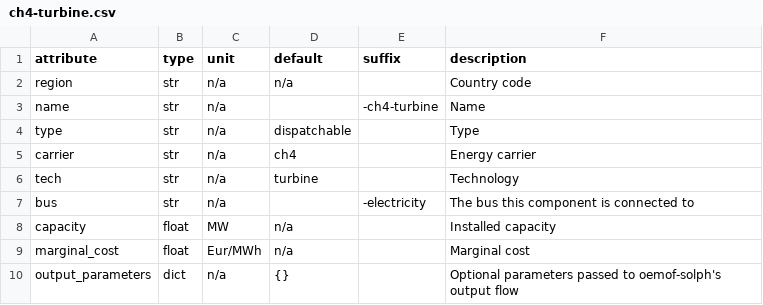
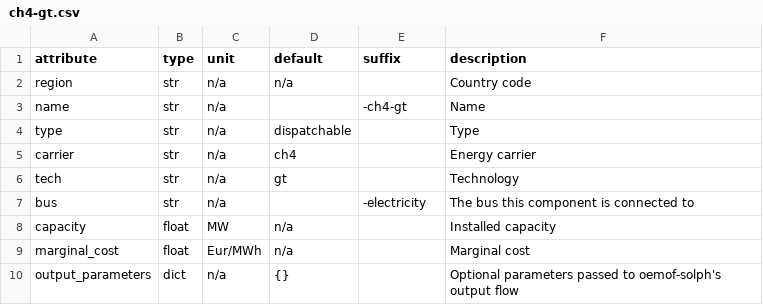
Before and after one commit to modex-flexmex/oemof-flexmex, a CSV file: oemoflex/model_structure/component_attrs/ch4-gt.csv (was oemoflex/model_structure/component_attrs/ch4-turbine.csv), drawn as a sheet.

```diff
--- a/oemoflex/model_structure/component_attrs/ch4-turbine.csv
+++ b/oemoflex/model_structure/component_attrs/ch4-gt.csv
@@ -2,6 +2,6 @@ attribute,type,unit,default,suffix,description
 region,str,n/a,n/a,,Country code
-name,str,n/a,,-ch4-turbine,Name
+name,str,n/a,,-ch4-gt,Name
 type,str,n/a,dispatchable,,Type
 carrier,str,n/a,ch4,,Energy carrier
-tech,str,n/a,turbine,,Technology
+tech,str,n/a,gt,,Technology
 bus,str,n/a,,-electricity,The bus this component is connected to
```
Also changed, not shown: oemoflex/model_structure/components.csv, 3 other files.
